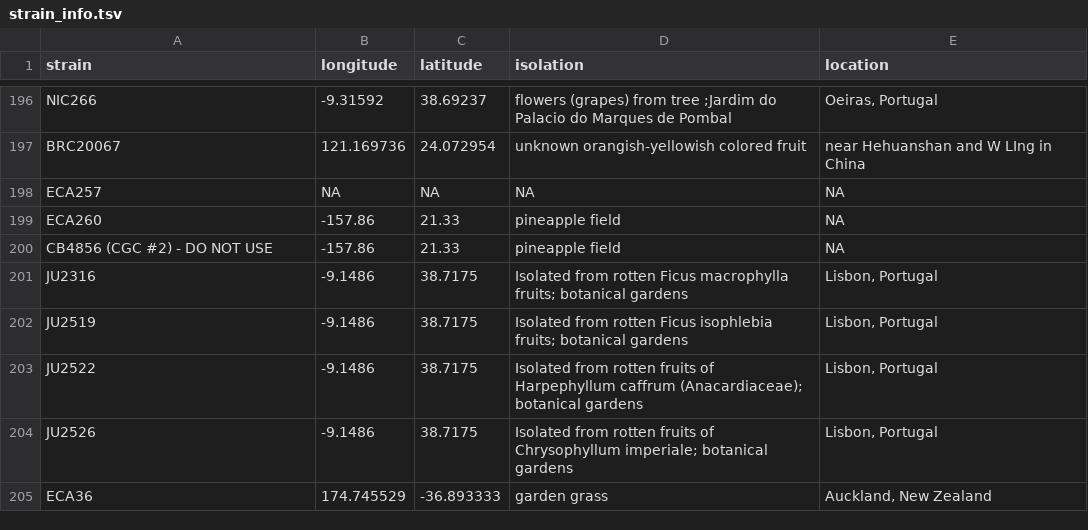
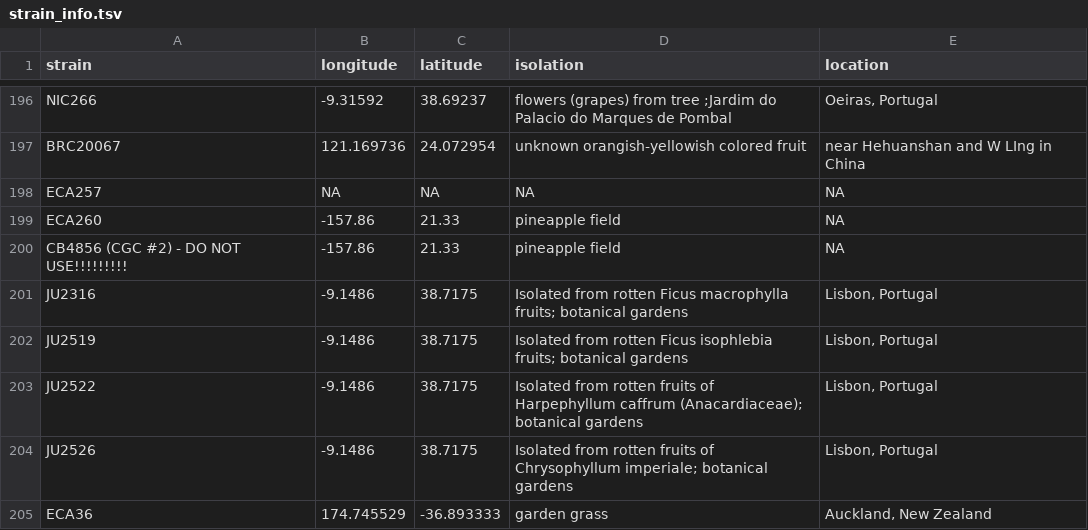
Before and after one commit to AndersenLab/Andersen-Lab-Strains, a TSV file: processed/strain_info.tsv, drawn as a sheet; only a part is shown, gaps mark what is left out.

Commit message:
fixing file

```diff
--- a/processed/strain_info.tsv
+++ b/processed/strain_info.tsv
@@ -199,3 +199,3 @@ ECA257	NA	NA	NA	NA
 ECA260	-157.86	21.33	pineapple field	NA
-CB4856 (CGC #2) - DO NOT USE	-157.86	21.33	pineapple field	NA
+CB4856 (CGC #2) - DO NOT USE!!!!!!!!!	-157.86	21.33	pineapple field	NA
 JU2316	-9.1486	38.7175	Isolated from rotten Ficus macrophylla fruits; botanical gardens	Lisbon, Portugal
```
